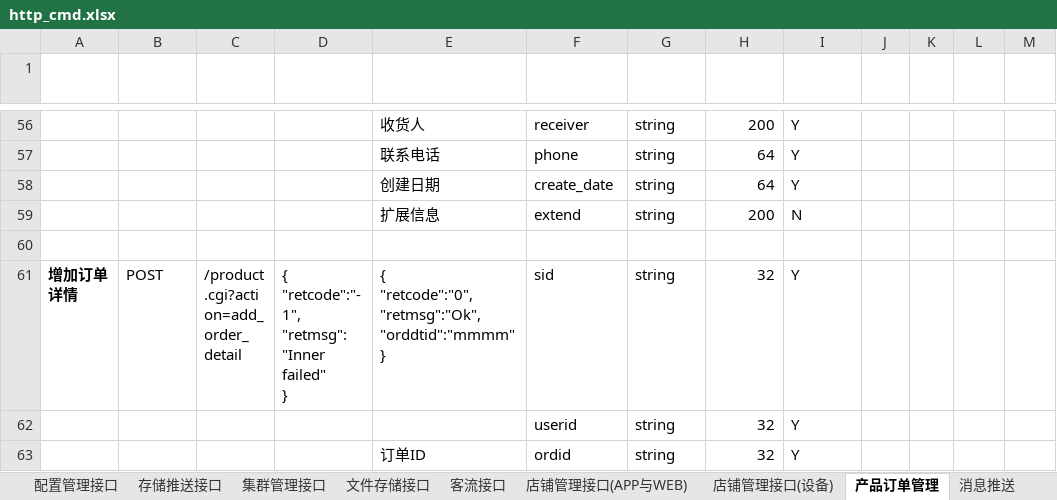
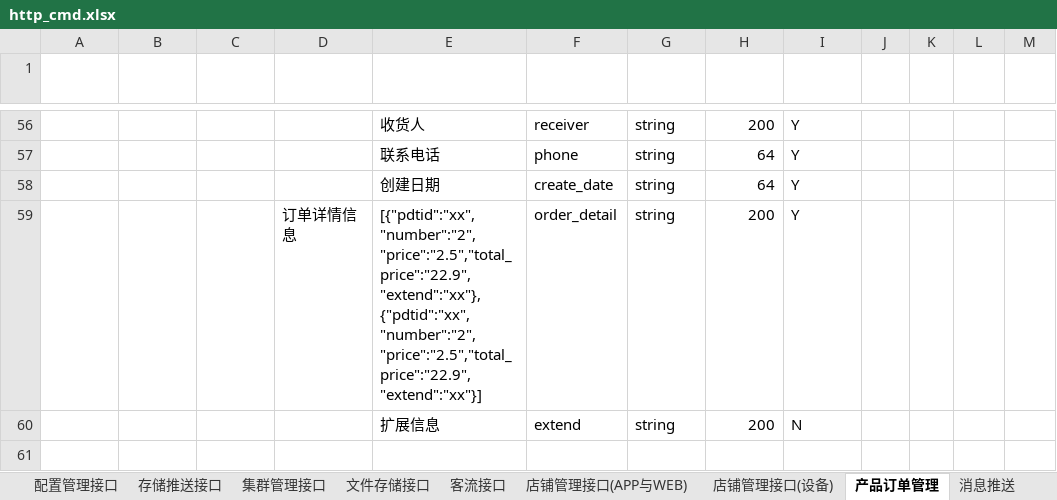
Before and after one commit to GSIL-Monitor/aicode, an Excel workbook: script/http_cmd.xlsx, sheet 产品订单管理, drawn as a sheet; only a part is shown, gaps mark what is left out; the shorter side is filled out with more unchanged rows; values as stored, in another font and other column widths than the file's, no borders; table styles not drawn; ↵ is a line break in a cell; the diff names each change by its address in the sheet, - before the commit and + after, or states it on an @@ line.

```diff
--- a/script/http_cmd.xlsx (sheet 产品订单管理)
+++ b/script/http_cmd.xlsx (sheet 产品订单管理)
+row 59:  |  |  | 订单详情信息 | [{"pdtid":"xx","number":"2","price":"2.5","total_price":"22.9","extend":"xx"}, ↵ {"pdtid":"xx","number":"2","price":"2.5","total_price":"22.9","extend":"xx"}] | order_detail | string | 200 | Y
```
Also changed, not shown: 4 other files.
